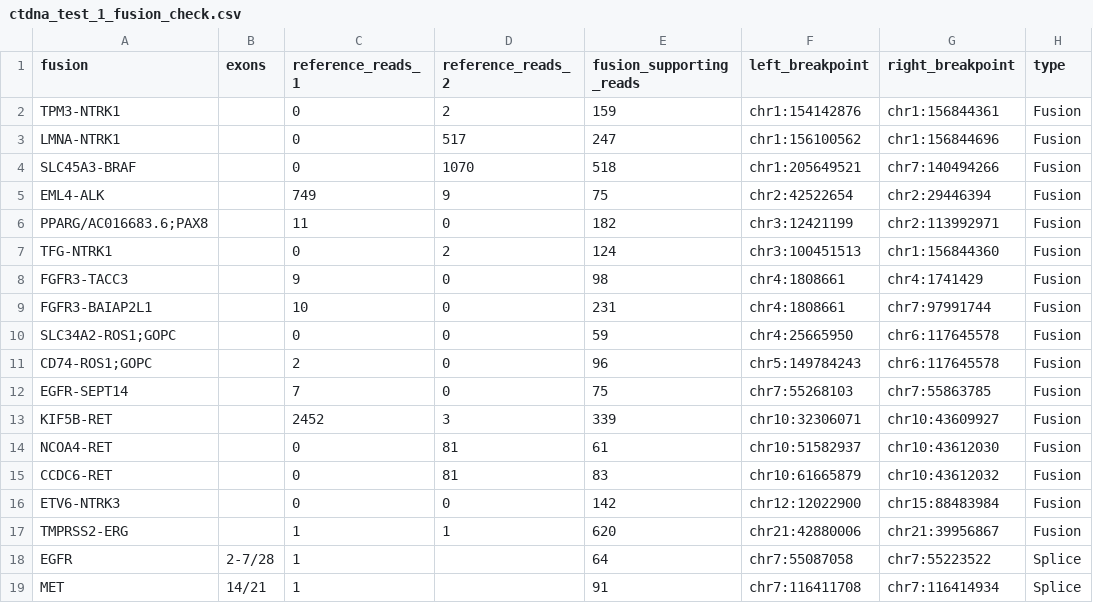
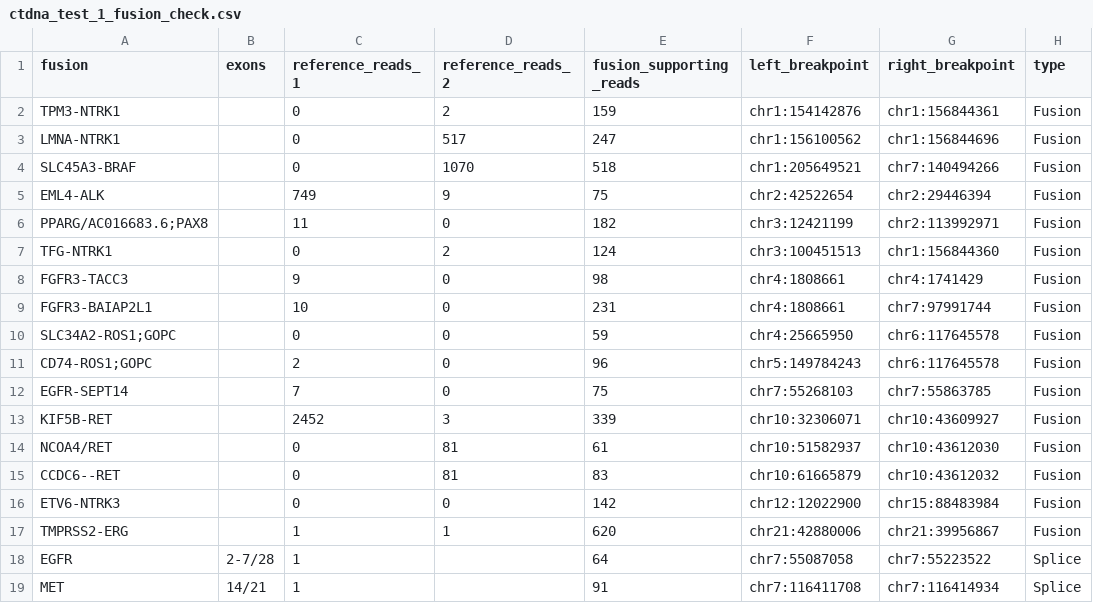
Before and after one commit to erikwaskiewicz/somatic_db_prototype, a CSV file: analysis/test_data/Database_37/ctdna_test_1_fusion_check.csv, drawn as a sheet; only a part is shown; the diff names each change by its address in the sheet, - before the commit and + after, or states it on an @@ line.

Commit message:
Edit test data to include fusions that need sanitising

```diff
--- a/analysis/test_data/Database_37/ctdna_test_1_fusion_check.csv
+++ b/analysis/test_data/Database_37/ctdna_test_1_fusion_check.csv
-A14 (fusion): NCOA4-RET
+A14 (fusion): NCOA4/RET
-A15 (fusion): CCDC6-RET
+A15 (fusion): CCDC6--RET
```
Also changed, not shown: analysis/test_data/Database_37/rna_test_1_fusion_check.csv.
